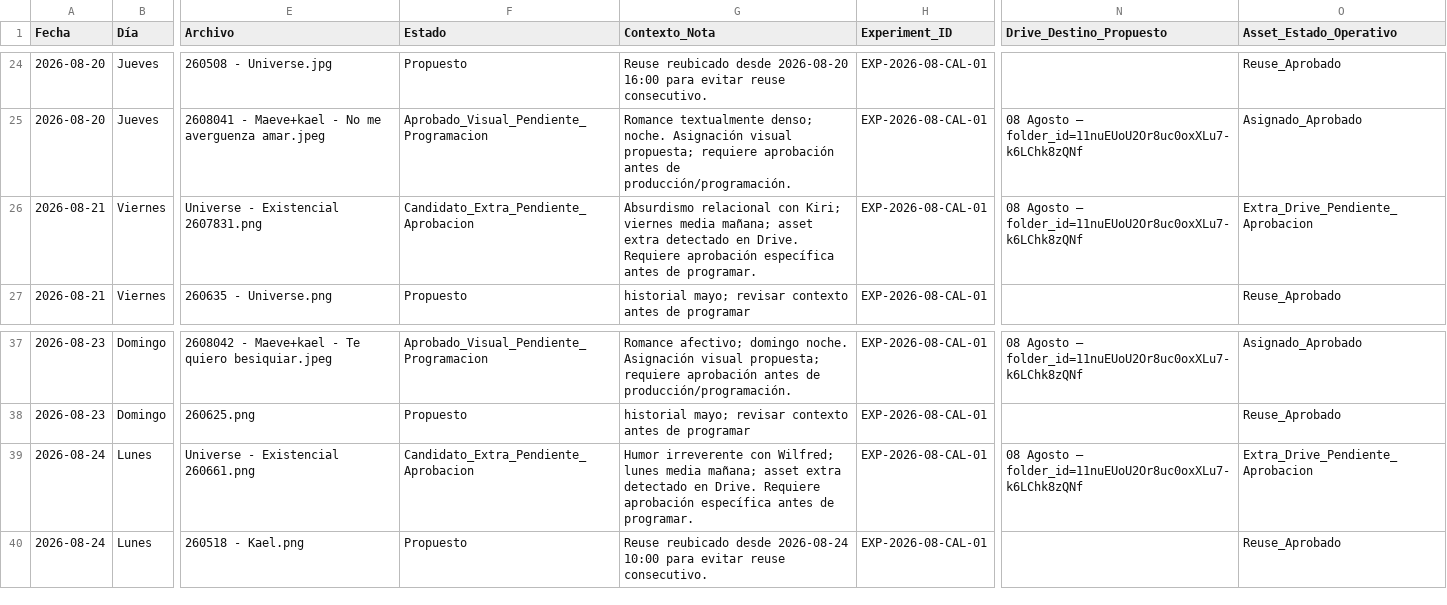
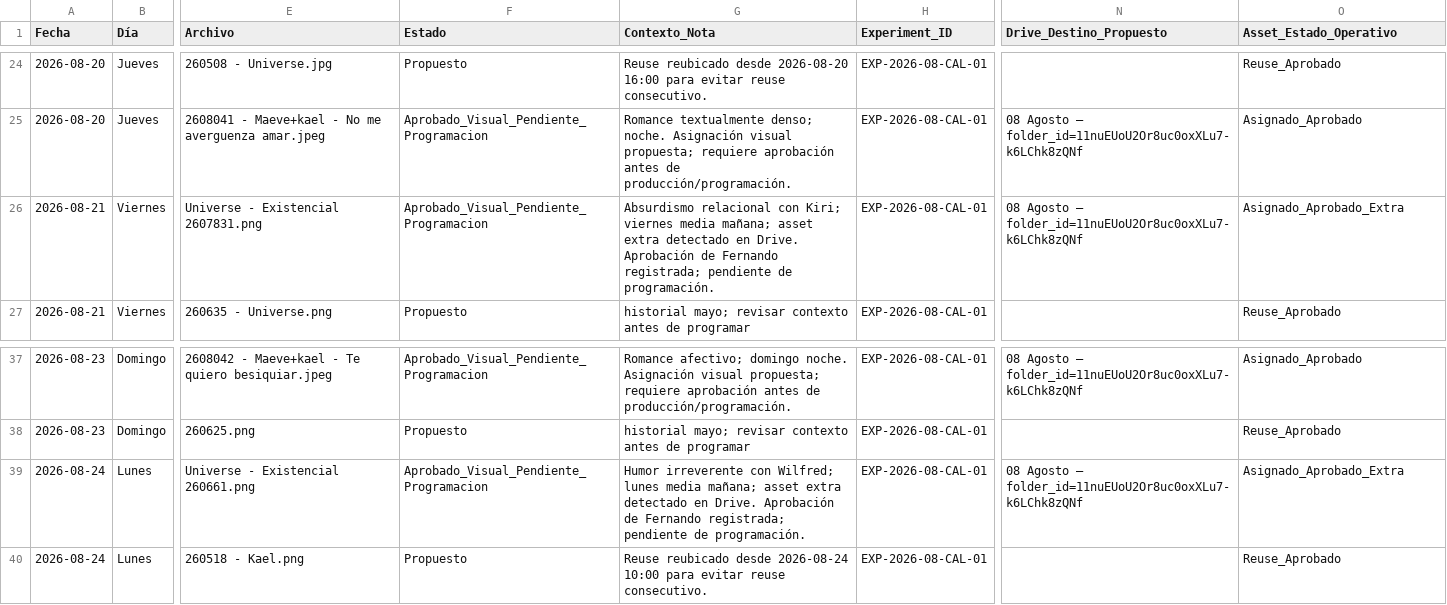
Before and after one commit to iomarketing09-sys/universe-sent-me-growth-os, a CSV file: Operations/Research/2026-08-16_Calendario_Operativo_17_30_Agosto.csv, drawn as a sheet; only a part is shown, gaps mark what is left out; the diff names each change by its address in the sheet, - before the commit and + after, or states it on an @@ line.

```diff
--- a/Operations/Research/2026-08-16_Calendario_Operativo_17_30_Agosto.csv
+++ b/Operations/Research/2026-08-16_Calendario_Operativo_17_30_Agosto.csv
-F26 (Estado): Candidato_Extra_Pendiente_Aprobacion
+F26 (Estado): Aprobado_Visual_Pendiente_Programacion
-G26 (Contexto_Nota): …en Drive. Requiere aprobación específica antes de programar.
+G26 (Contexto_Nota): …en Drive. Aprobación de Fernando registrada; pendiente de programación.
-O26 (Asset_Estado_Operativo): Extra_Drive_Pendiente_Aprobacion
+O26 (Asset_Estado_Operativo): Asignado_Aprobado_Extra
-F39 (Estado): Candidato_Extra_Pendiente_Aprobacion
+F39 (Estado): Aprobado_Visual_Pendiente_Programacion
-G39 (Contexto_Nota): …en Drive. Requiere aprobación específica antes de programar.
+G39 (Contexto_Nota): …en Drive. Aprobación de Fernando registrada; pendiente de programación.
-O39 (Asset_Estado_Operativo): Extra_Drive_Pendiente_Aprobacion
+O39 (Asset_Estado_Operativo): Asignado_Aprobado_Extra
```
Also changed, not shown: Operations/Research/2026-08-15_Inventario_Memes_Nuevos_Drive.csv, Operations/Research/2026-08-16_Asignacion_Visual_Calendario_17_30_Agosto.csv, 11 other files.
